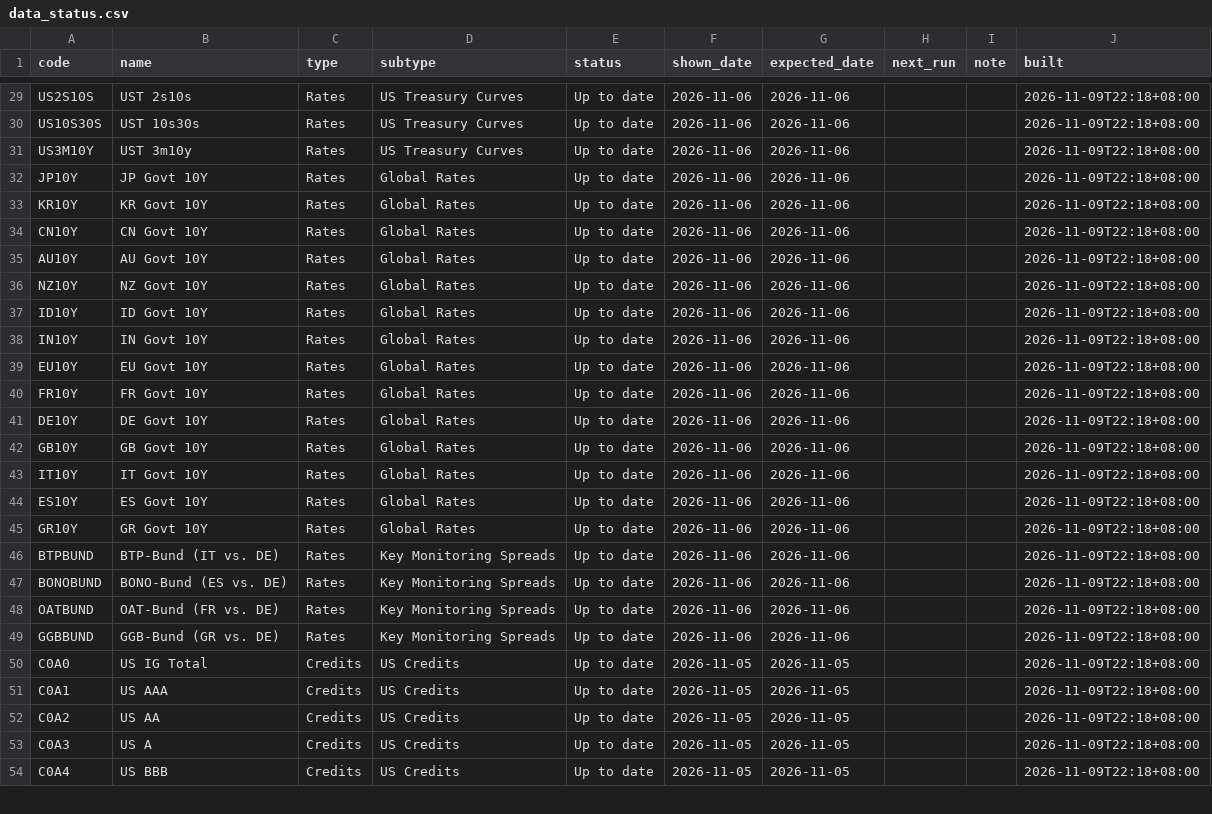
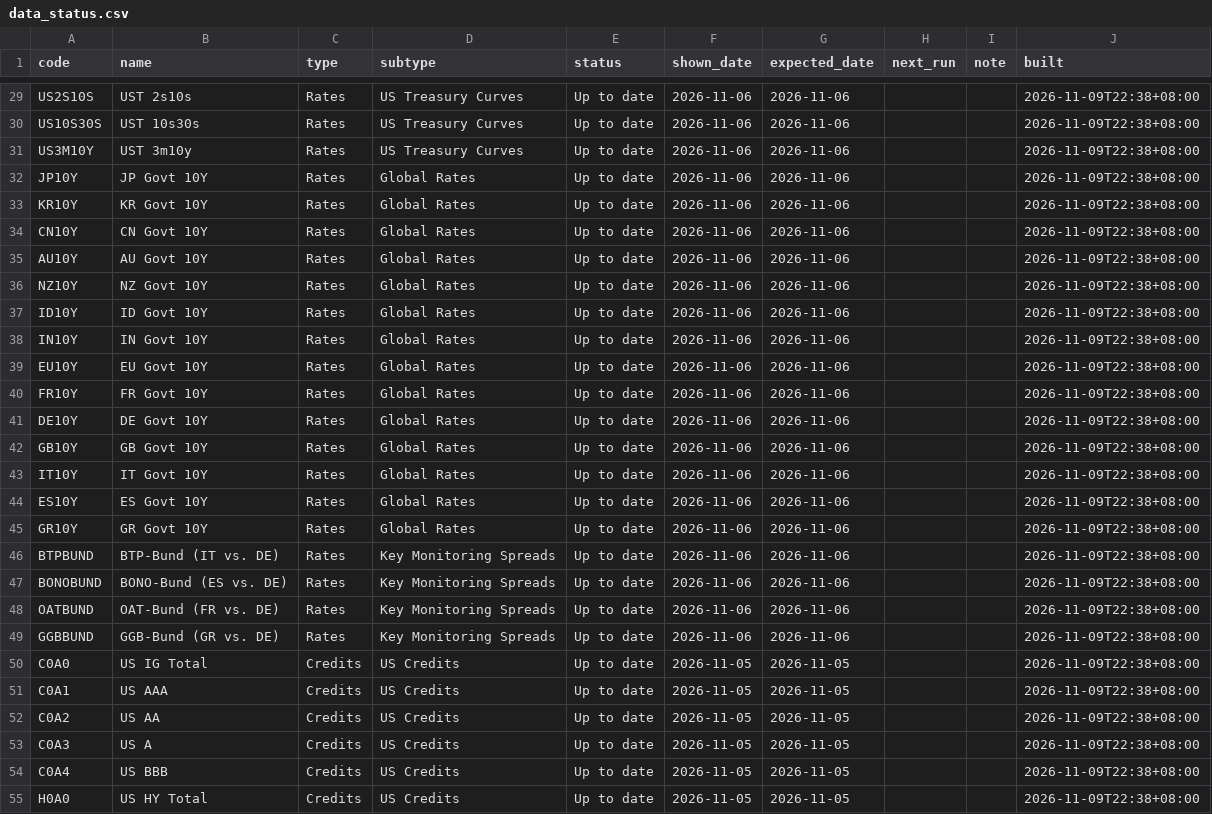
Before and after one commit to EricLiu76/market-dashboard, a CSV file: data/data_status.csv, drawn as a sheet; only a part is shown, gaps mark what is left out; the diff covers the shown part only; the diff names each change by its address in the sheet, - before the commit and + after, or states it on an @@ line.

```diff
--- a/data/data_status.csv
+++ b/data/data_status.csv
-J29:J54 (built): 2026-11-09T22:18+08:00
+J29:J54 (built): 2026-11-09T22:38+08:00
+row 55: H0A0 | US HY Total | Credits | US Credits | Up to date | 2026-11-05 | 2026-11-05 |  |  | 2026-11-09T22:38+08:00
```
Also changed, not shown: 3 added rows and 108 edited cells elsewhere in this file, data/market_snapshot.csv, 1 other file.
